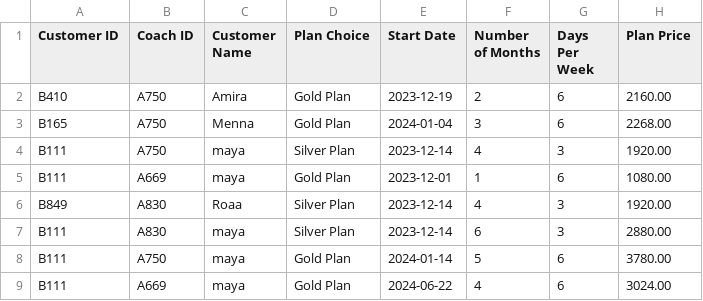
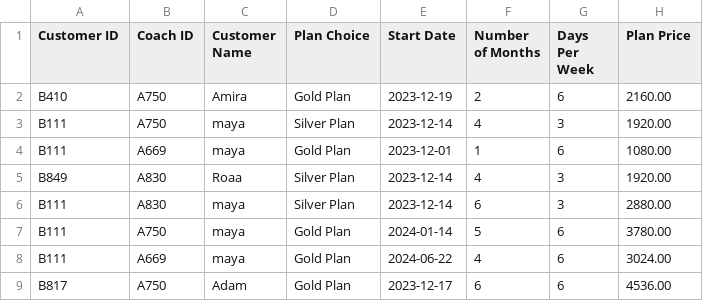
Before and after one commit to maryam-galal/Gym-Management-System, a CSV file: Subscription.csv, drawn as a sheet.

```diff
--- a/Subscription.csv
+++ b/Subscription.csv
@@ -2,3 +2,2 @@
 B410,A750,Amira,Gold Plan,2023-12-19,2,6,2160.00
-B165,A750,Menna,Gold Plan,2024-01-04,3,6,2268.00
 B111,A750,maya,Silver Plan,2023-12-14,4,3,1920.00
@@ -9 +8,2 @@ B111,A750,maya,Gold Plan,2024-01-14,5,6,3780.00
 B111,A669,maya,Gold Plan,2024-06-22,4,6,3024.00
+B817,A750,Adam,Gold Plan,2023-12-17,6,6,4536.00
```
Also changed, not shown: InBody.csv, Registration.csv, 9 other files.
